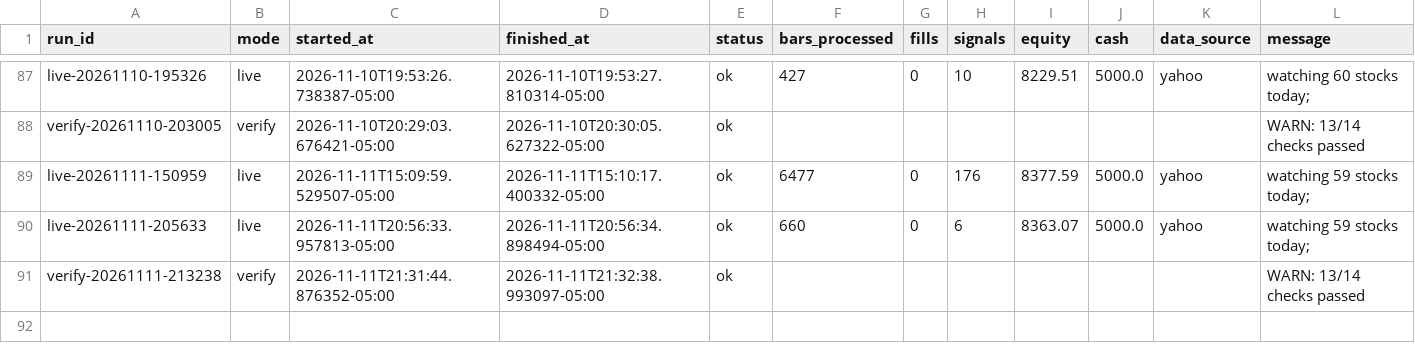
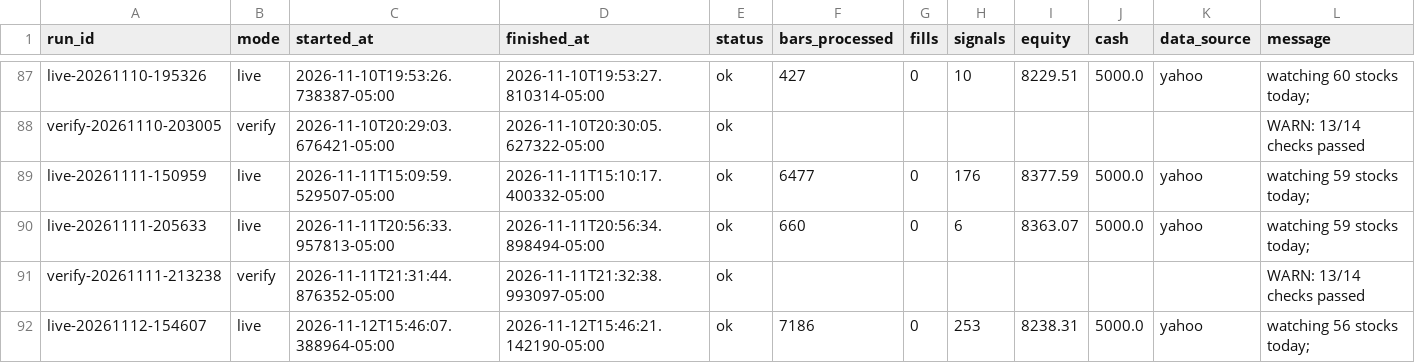
Before and after one commit to PatGuettler/robinhood-trade, a CSV file: runs.csv, drawn as a sheet; only a part is shown, gaps mark what is left out; the diff names each change by its address in the sheet, - before the commit and + after, or states it on an @@ line.

```diff
--- a/runs.csv
+++ b/runs.csv
+row 92: live-20261112-154607 | live | 2026-11-12T15:46:07.388964-05:00 | 2026-11-12T15:46:21.142190-05:00 | ok | 7186 | 0 | 253 | 8238.31 | 5000.0 | yahoo | watching 56 stocks today;
```
Also changed, not shown: candidates.csv, positions.csv, 4 other files.
